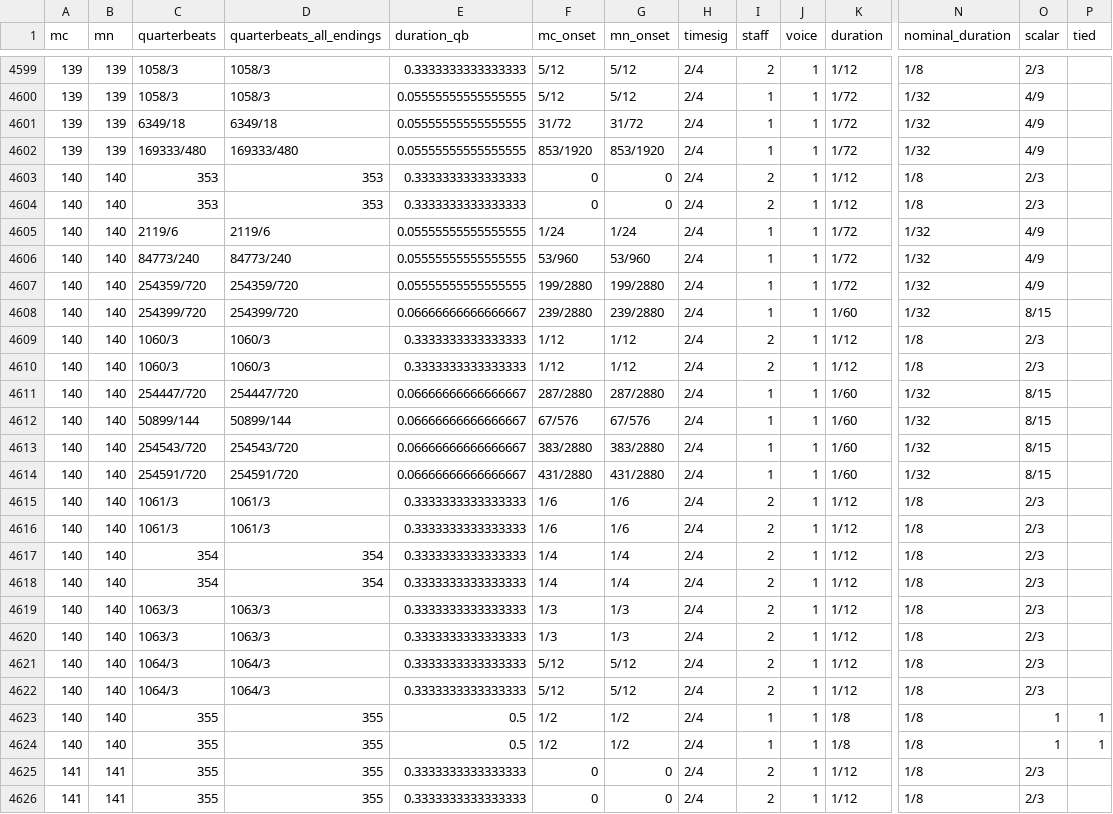
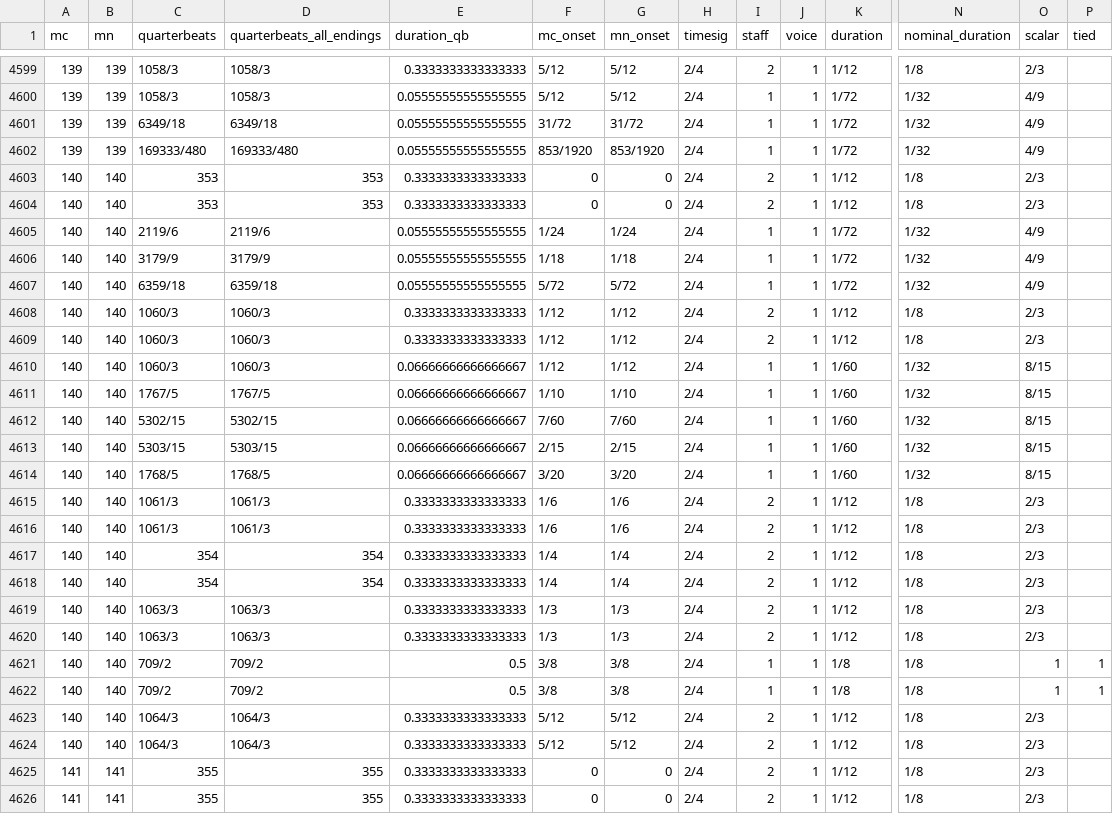
Before and after one commit to DCMLab/ravel_piano, a TSV file: notes/Ravel_-_Miroirs_III._Une_Barque_sur_l'ocean.notes.tsv, drawn as a sheet; only a part is shown, gaps mark what is left out; removed rows and columns are numbered as before the commit, all else as after; rows hold the shown columns only; the diff names each change by its address in the sheet, - before the commit and + after, or states it on an @@ line.

```diff
--- a/notes/Ravel_-_Miroirs_III._Une_Barque_sur_l'ocean.notes.tsv
+++ b/notes/Ravel_-_Miroirs_III._Une_Barque_sur_l'ocean.notes.tsv
-C4606 (quarterbeats): 84773/240
+C4606 (quarterbeats): 3179/9
-D4606 (quarterbeats_all_endings): 84773/240
+D4606 (quarterbeats_all_endings): 3179/9
-F4606 (mc_onset): 53/960
+F4606 (mc_onset): 1/18
-G4606 (mn_onset): 53/960
+G4606 (mn_onset): 1/18
-C4607 (quarterbeats): 254359/720
+C4607 (quarterbeats): 6359/18
-D4607 (quarterbeats_all_endings): 254359/720
+D4607 (quarterbeats_all_endings): 6359/18
-F4607 (mc_onset): 199/2880
+F4607 (mc_onset): 5/72
-G4607 (mn_onset): 199/2880
+G4607 (mn_onset): 5/72
-row 4608: 140 | 140 | 254399/720 | 254399/720 | 0.06666666666666667 | 239/2880 | 239/2880 | 2/4 | 1 | 1 | 1/60 | 1/32 | 8/15
+row 4610: 140 | 140 | 1060/3 | 1060/3 | 0.06666666666666667 | 1/12 | 1/12 | 2/4 | 1 | 1 | 1/60 | 1/32 | 8/15
-C4611 (quarterbeats): 254447/720
+C4611 (quarterbeats): 1767/5
-D4611 (quarterbeats_all_endings): 254447/720
+D4611 (quarterbeats_all_endings): 1767/5
-F4611 (mc_onset): 287/2880
+F4611 (mc_onset): 1/10
-G4611 (mn_onset): 287/2880
+G4611 (mn_onset): 1/10
-C4612 (quarterbeats): 50899/144
+C4612 (quarterbeats): 5302/15
-D4612 (quarterbeats_all_endings): 50899/144
+D4612 (quarterbeats_all_endings): 5302/15
-F4612 (mc_onset): 67/576
+F4612 (mc_onset): 7/60
-G4612 (mn_onset): 67/576
+G4612 (mn_onset): 7/60
-C4613 (quarterbeats): 254543/720
+C4613 (quarterbeats): 5303/15
-D4613 (quarterbeats_all_endings): 254543/720
+D4613 (quarterbeats_all_endings): 5303/15
-F4613 (mc_onset): 383/2880
+F4613 (mc_onset): 2/15
-G4613 (mn_onset): 383/2880
+G4613 (mn_onset): 2/15
-C4614 (quarterbeats): 254591/720
+C4614 (quarterbeats): 1768/5
-D4614 (quarterbeats_all_endings): 254591/720
+D4614 (quarterbeats_all_endings): 1768/5
-F4614 (mc_onset): 431/2880
+F4614 (mc_onset): 3/20
-G4614 (mn_onset): 431/2880
+G4614 (mn_onset): 3/20
+row 4621: 140 | 140 | 709/2 | 709/2 | 0.5 | 3/8 | 3/8 | 2/4 | 1 | 1 | 1/8 | 1/8 | 1 | 1
+row 4622: 140 | 140 | 709/2 | 709/2 | 0.5 | 3/8 | 3/8 | 2/4 | 1 | 1 | 1/8 | 1/8 | 1 | 1
-row 4623: 140 | 140 | 355 | 355 | 0.5 | 1/2 | 1/2 | 2/4 | 1 | 1 | 1/8 | 1/8 | 1 | 1
-row 4624: 140 | 140 | 355 | 355 | 0.5 | 1/2 | 1/2 | 2/4 | 1 | 1 | 1/8 | 1/8 | 1 | 1
```
Also changed, not shown: harmonies/Ravel_-_Miroirs_III._Une_Barque_sur_l'ocean.harmonies.tsv, harmonies/Ravel_-_Miroirs_IV._Alborada_del_gracioso.harmonies.tsv, 22 other files.
